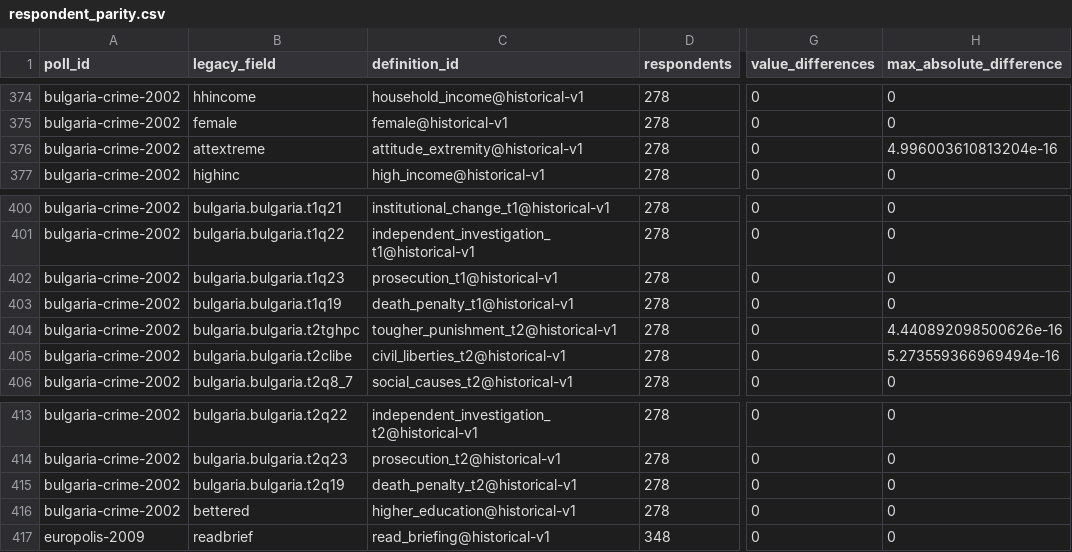
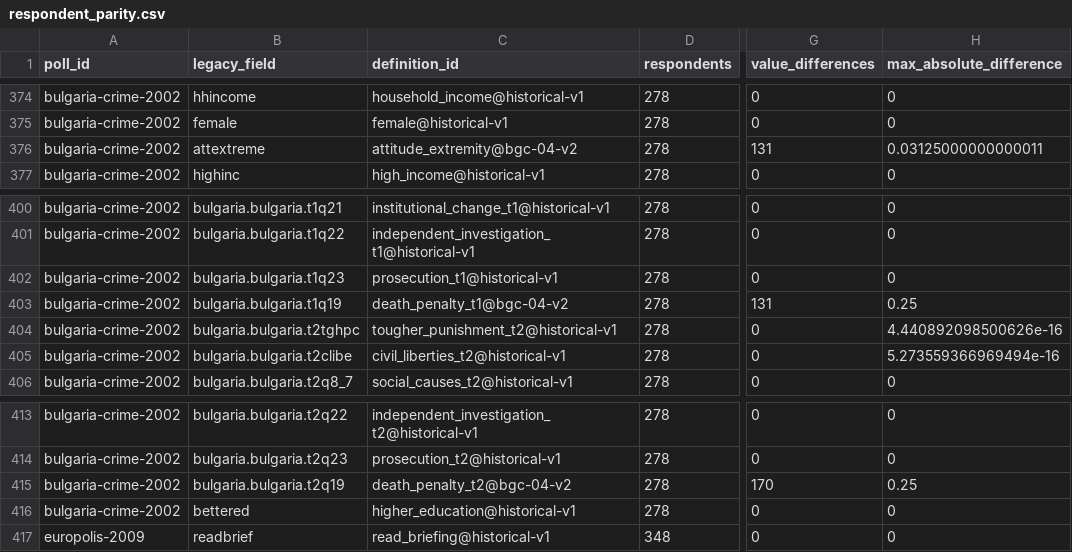
Before and after one commit to soodoku/dp-data, a CSV file: audit/respondent_parity.csv, drawn as a sheet; only a part is shown, gaps mark what is left out; the diff names each change by its address in the sheet, - before the commit and + after, or states it on an @@ line.

Commit message:
Correct Bulgaria death-penalty scale endpoints (#61)

```diff
--- a/audit/respondent_parity.csv
+++ b/audit/respondent_parity.csv
-C376 (definition_id): attitude_extremity@historical-v1
+C376 (definition_id): attitude_extremity@bgc-04-v2
-G376 (value_differences): 0
+G376 (value_differences): 131
-H376 (max_absolute_difference): 4.996003610813204e-16
+H376 (max_absolute_difference): 0.03125000000000011
-C403 (definition_id): death_penalty_t1@historical-v1
+C403 (definition_id): death_penalty_t1@bgc-04-v2
-G403 (value_differences): 0
+G403 (value_differences): 131
-H403 (max_absolute_difference): 0
+H403 (max_absolute_difference): 0.25
-C415 (definition_id): death_penalty_t2@historical-v1
+C415 (definition_id): death_penalty_t2@bgc-04-v2
-G415 (value_differences): 0
+G415 (value_differences): 170
-H415 (max_absolute_difference): 0
+H415 (max_absolute_difference): 0.25
```
Also changed, not shown: output/polardata/manifest.csv, output/respondent/manifest.csv, 17 other files.
